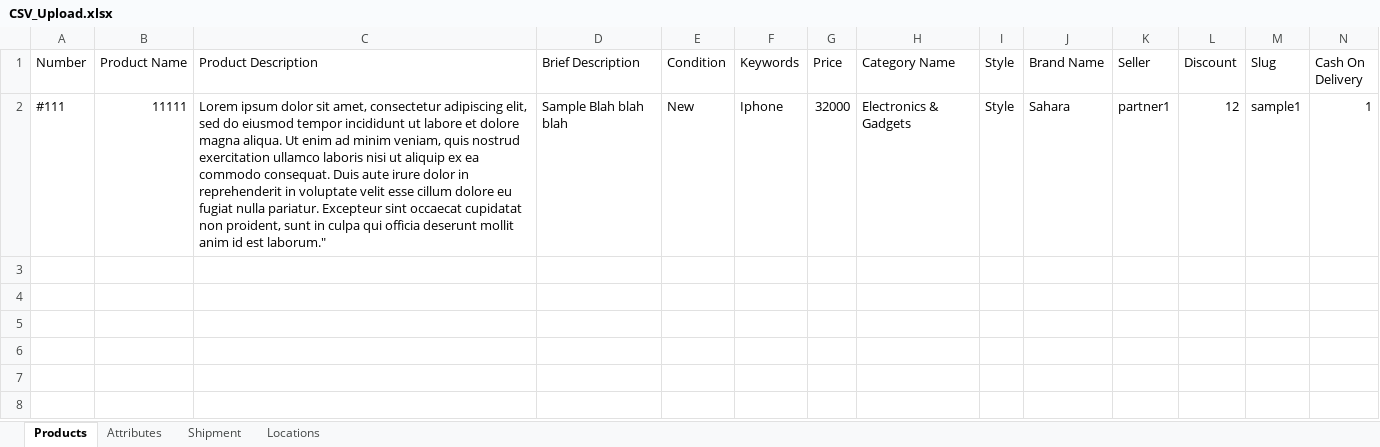
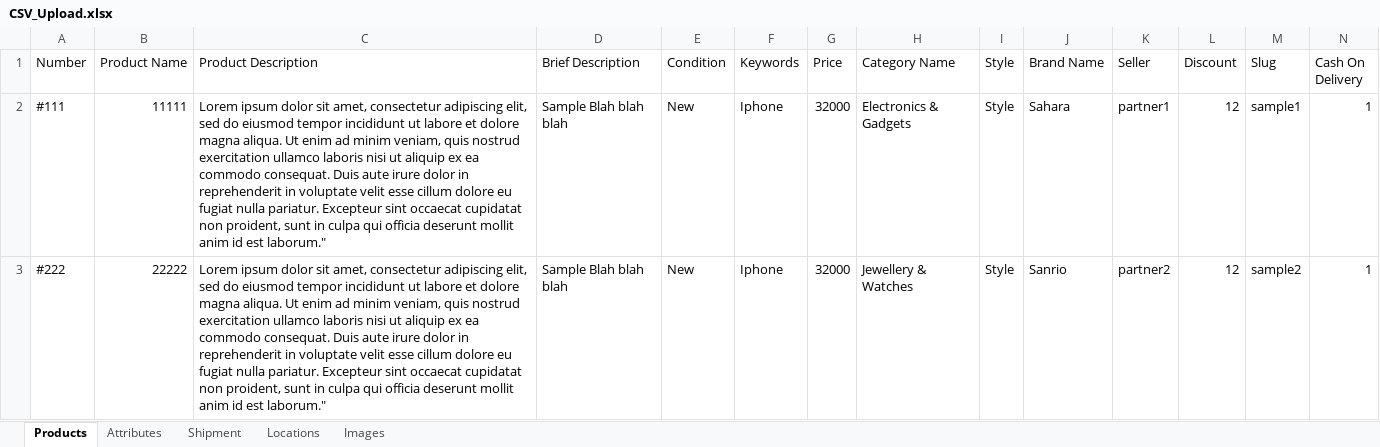
Before and after one commit to nelsoft-easyshop/easyshop-admin, an Excel workbook: public/misc/CSV_Upload.xlsx, sheet Products, drawn as a sheet; only a part is shown; values as stored, in another font and other column widths than the file's, no borders; rows hold the shown columns only; the diff names each change by its address in the sheet, - before the commit and + after, or states it on an @@ line.

```diff
--- a/public/misc/CSV_Upload.xlsx (sheet Products)
+++ b/public/misc/CSV_Upload.xlsx (sheet Products)
+sheet tab: Images
+row 3: #222 | 22222 | Lorem ipsum dolor sit amet, consectetur adipiscing elit, sed do eiusmod tempor incididunt ut labore et dolore magna aliqua. Ut enim ad minim veniam, quis nostrud exercitation ullamco laboris nisi ut aliquip ex ea commodo consequat. Duis aute irure dolor in reprehenderit in voluptate velit esse cillum dolore eu fugiat nulla pariatur. Excepteur sint occaecat cupidatat non proident, sunt in culpa qui officia deserunt mollit anim id est laborum." | Sample Blah blah blah | New | Iphone | 32000 | Jewellery & Watches | Style | Sanrio | partner2 | 12 | sample2 | 1
```
Also changed, not shown: sheet Attributes, sheet Shipment.
